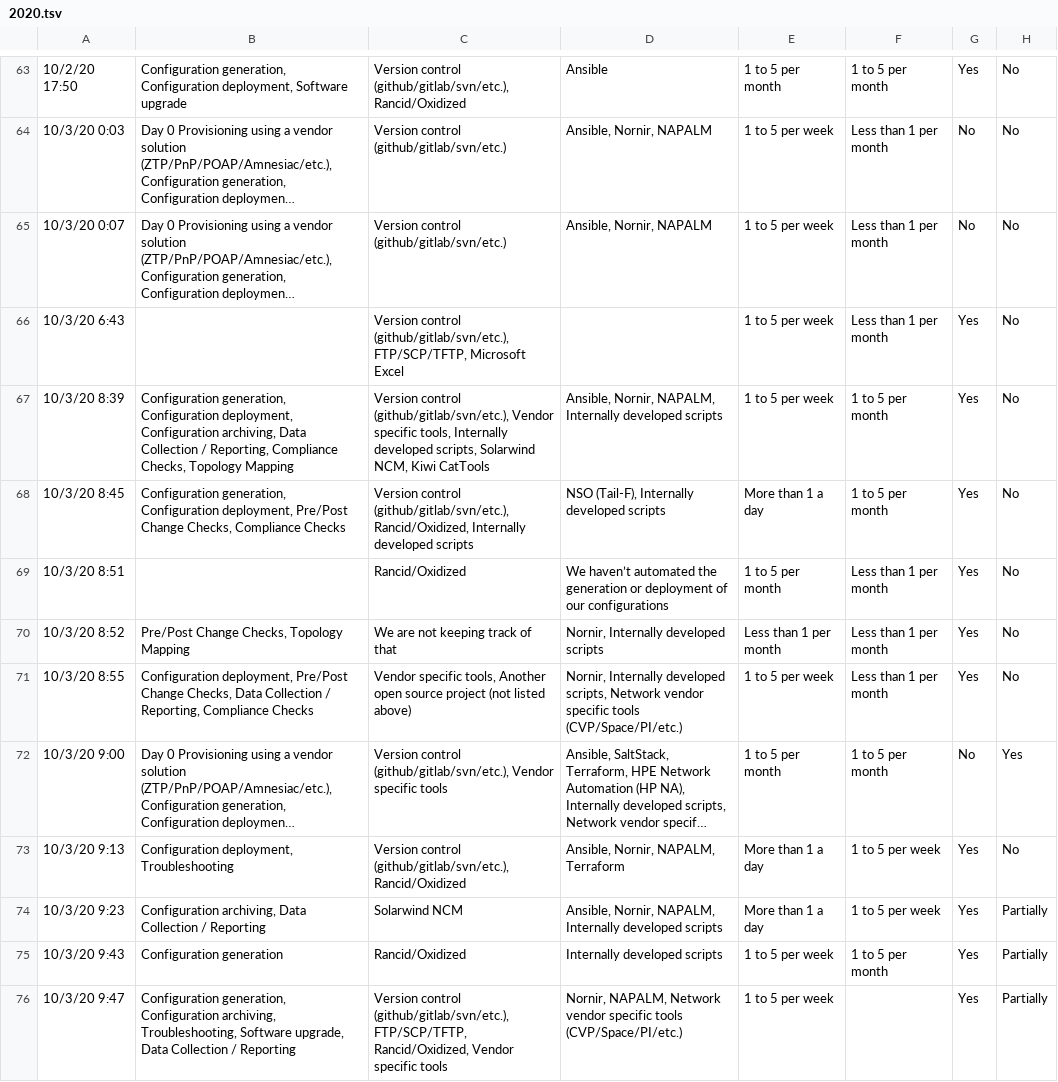
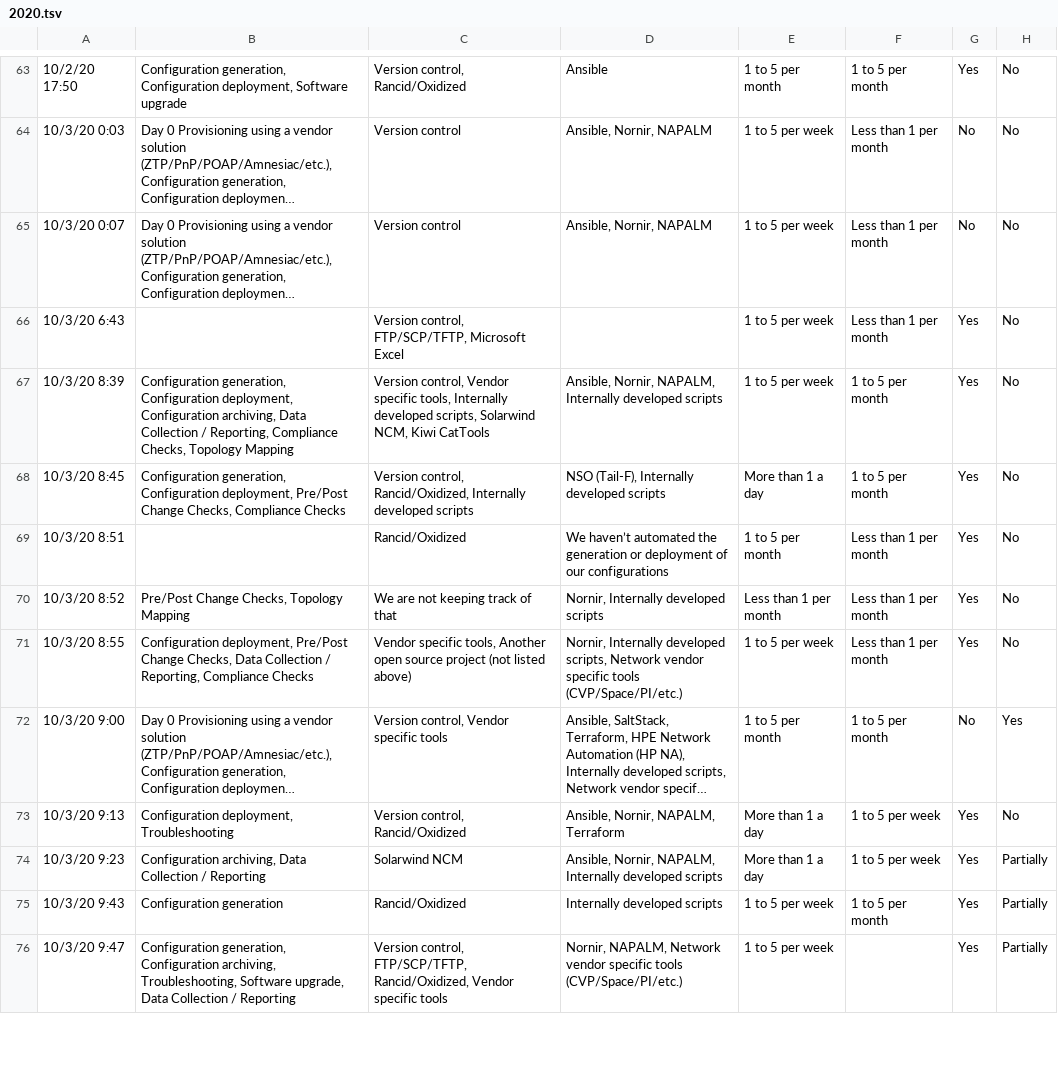
Before and after one commit to dgarros/netdevops-survey, a TSV file: results/2020.tsv, drawn as a sheet; only a part is shown, gaps mark what is left out; long unchanged cells end in …; the diff covers the shown part only; the diff names each change by its address in the sheet, - before the commit and + after, or states it on an @@ line.

```diff
--- a/results/2020.tsv
+++ b/results/2020.tsv
-C63: Version control (github/gitlab/svn/etc.), Rancid/Oxidized
+C63: Version control, Rancid/Oxidized
-C64:C65: Version control (github/gitlab/svn/etc.)
+C64:C65: Version control
-C66: Version control (github/gitlab/svn/etc.), FTP/SCP/TFTP, Microsoft…
+C66: Version control, FTP/SCP/TFTP, Microsoft…
-C67: Version control (github/gitlab/svn/etc.), Vendor specific…
+C67: Version control, Vendor specific…
-C68: Version control (github/gitlab/svn/etc.), Rancid/Oxidized, Internally…
+C68: Version control, Rancid/Oxidized, Internally…
-C72: Version control (github/gitlab/svn/etc.), Vendor specific…
+C72: Version control, Vendor specific…
-C73: Version control (github/gitlab/svn/etc.), Rancid/Oxidized
+C73: Version control, Rancid/Oxidized
-C76: Version control (github/gitlab/svn/etc.), FTP/SCP/TFTP, Rancid/Oxidized,…
+C76: Version control, FTP/SCP/TFTP, Rancid/Oxidized,…
```
Also changed, not shown: 172 edited cells elsewhere in this file.
